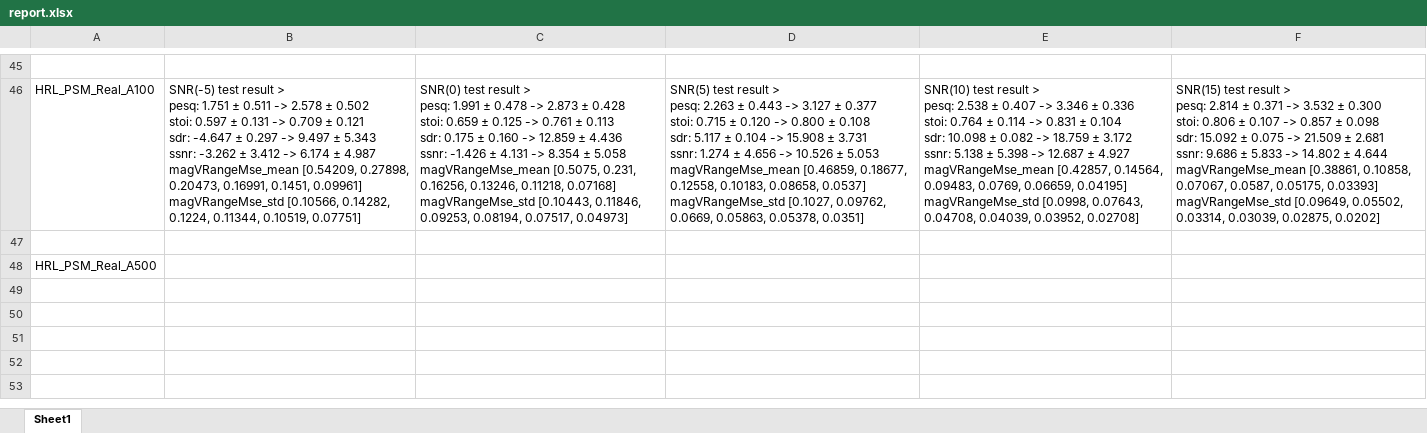
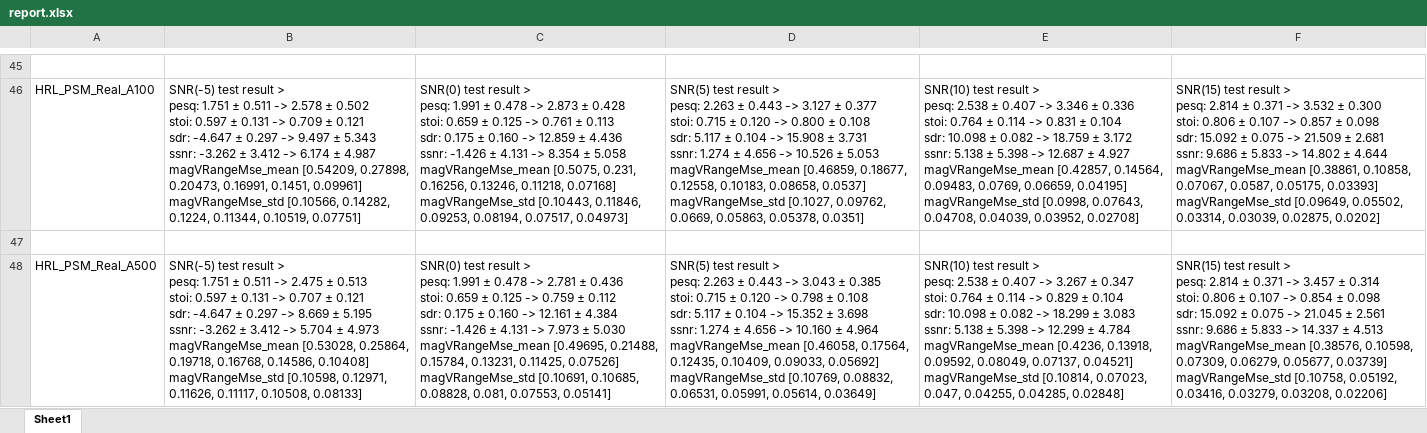
Before and after one commit to IMLHF/se_relative_loss, an Excel workbook: report.xlsx, sheet Sheet1, drawn as a sheet; only a part is shown, gaps mark what is left out; values as stored, in another font and other column widths than the file's, no borders; removed rows and columns are numbered as before the commit, all else as after; ↵ is a line break in a cell; the diff names each change by its address in the sheet, - before the commit and + after, or states it on an @@ line.

Commit message:
update reports

```diff
--- a/report.xlsx (sheet Sheet1)
+++ b/report.xlsx (sheet Sheet1)
-row 48: HRL_PSM_Real_A500
+row 48: HRL_PSM_Real_A500 | SNR(-5) test result > ↵ pesq: 1.751 ± 0.511 -> 2.475 ± 0.513 ↵ stoi: 0.597 ± 0.131 -> 0.707 ± 0.121 ↵ sdr: -4.647 ± 0.297 -> 8.669 ± 5.195 ↵ ssnr: -3.262 ± 3.412 -> 5.704 ± 4.973 ↵ magVRangeMse_mean [0.53028, 0.25864, 0.19718, 0.16768, 0.14586, 0.10408] ↵ magVRangeMse_std [0.10598, 0.12971, 0.11626, 0.11117, 0.10508, 0.08133] | SNR(0) test result > ↵ pesq: 1.991 ± 0.478 -> 2.781 ± 0.436 ↵ stoi: 0.659 ± 0.125 -> 0.759 ± 0.112 ↵ sdr: 0.175 ± 0.160 -> 12.161 ± 4.384 ↵ ssnr: -1.426 ± 4.131 -> 7.973 ± 5.030 ↵ magVRangeMse_mean [0.49695, 0.21488, 0.15784, 0.13231, 0.11425, 0.07526] ↵ magVRangeMse_std [0.10691, 0.10685, 0.08828, 0.081, 0.07553, 0.05141] | SNR(5) test result > ↵ pesq: 2.263 ± 0.443 -> 3.043 ± 0.385 ↵ stoi: 0.715 ± 0.120 -> 0.798 ± 0.108 ↵ sdr: 5.117 ± 0.104 -> 15.352 ± 3.698 ↵ ssnr: 1.274 ± 4.656 -> 10.160 ± 4.964 ↵ magVRangeMse_mean [0.46058, 0.17564, 0.12435, 0.10409, 0.09033, 0.05692] ↵ magVRangeMse_std [0.10769, 0.08832, 0.06531, 0.05991, 0.05614, 0.03649] | SNR(10) test result > ↵ pesq: 2.538 ± 0.407 -> 3.267 ± 0.347 ↵ stoi: 0.764 ± 0.114 -> 0.829 ± 0.104 ↵ sdr: 10.098 ± 0.082 -> 18.299 ± 3.083 ↵ ssnr: 5.138 ± 5.398 -> 12.299 ± 4.784 ↵ magVRangeMse_mean [0.4236, 0.13918, 0.09592, 0.08049, 0.07137, 0.04521] ↵ magVRangeMse_std [0.10814, 0.07023, 0.047, 0.04255, 0.04285, 0.02848] | SNR(15) test result > ↵ pesq: 2.814 ± 0.371 -> 3.457 ± 0.314 ↵ stoi: 0.806 ± 0.107 -> 0.854 ± 0.098 ↵ sdr: 15.092 ± 0.075 -> 21.045 ± 2.561 ↵ ssnr: 9.686 ± 5.833 -> 14.337 ± 4.513 ↵ magVRangeMse_mean [0.38576, 0.10598, 0.07309, 0.06279, 0.05677, 0.03739] ↵ magVRangeMse_std [0.10758, 0.05192, 0.03416, 0.03279, 0.03208, 0.02206]
```
